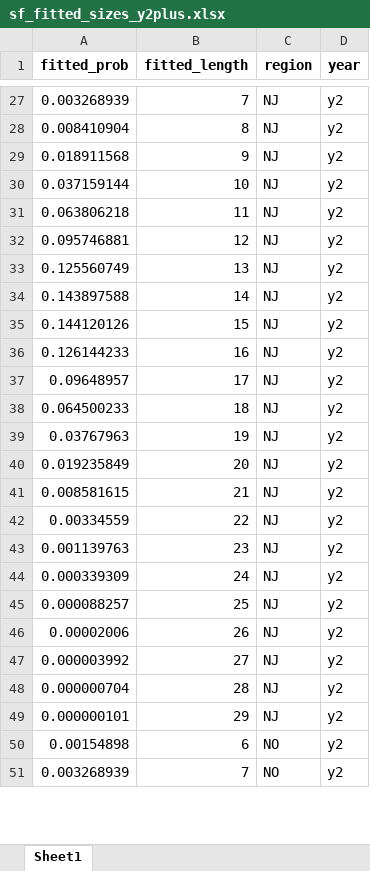
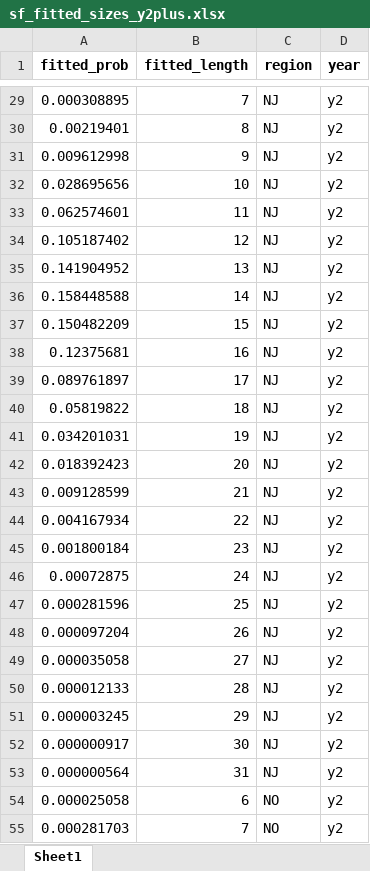
Before and after one commit to acarrharris/Rec.-deman-modelling, an Excel workbook: sf_fitted_sizes_y2plus.xlsx, sheet Sheet1, drawn as a sheet; only a part is shown, gaps mark what is left out; values as stored, in another font and other column widths than the file's, no borders; addresses are those after the commit; the diff covers the shown part only; the diff names each change by its address in the sheet, - before the commit and + after, or states it on an @@ line.

```diff
--- a/sf_fitted_sizes_y2plus.xlsx (sheet Sheet1)
+++ b/sf_fitted_sizes_y2plus.xlsx (sheet Sheet1)
-A29 (fitted_prob): 0.003268939
+A29 (fitted_prob): 0.000308895
-A30 (fitted_prob): 0.008410904
+A30 (fitted_prob): 0.00219401
-A31 (fitted_prob): 0.018911568
+A31 (fitted_prob): 0.009612998
-A32 (fitted_prob): 0.037159144
+A32 (fitted_prob): 0.028695656
-A33 (fitted_prob): 0.063806218
+A33 (fitted_prob): 0.062574601
-A34 (fitted_prob): 0.095746881
+A34 (fitted_prob): 0.105187402
-A35 (fitted_prob): 0.125560749
+A35 (fitted_prob): 0.141904952
-A36 (fitted_prob): 0.143897588
+A36 (fitted_prob): 0.158448588
-A37 (fitted_prob): 0.144120126
+A37 (fitted_prob): 0.150482209
-A38 (fitted_prob): 0.126144233
+A38 (fitted_prob): 0.12375681
-A39 (fitted_prob): 0.09648957
+A39 (fitted_prob): 0.089761897
-A40 (fitted_prob): 0.064500233
+A40 (fitted_prob): 0.05819822
-A41 (fitted_prob): 0.03767963
+A41 (fitted_prob): 0.034201031
-A42 (fitted_prob): 0.019235849
+A42 (fitted_prob): 0.018392423
-A43 (fitted_prob): 0.008581615
+A43 (fitted_prob): 0.009128599
-A44 (fitted_prob): 0.00334559
+A44 (fitted_prob): 0.004167934
-A45 (fitted_prob): 0.001139763
+A45 (fitted_prob): 0.001800184
-A46 (fitted_prob): 0.000339309
+A46 (fitted_prob): 0.00072875
-A47 (fitted_prob): 0.000088257
+A47 (fitted_prob): 0.000281596
-A48 (fitted_prob): 0.00002006
+A48 (fitted_prob): 0.000097204
-A49 (fitted_prob): 0.000003992
+A49 (fitted_prob): 0.000035058
-A50 (fitted_prob): 0.000000704
+A50 (fitted_prob): 0.000012133
-A51 (fitted_prob): 0.000000101
+A51 (fitted_prob): 0.000003245
+row 52: 0.000000917 | 30 | NJ | y2
+row 53: 0.000000564 | 31 | NJ | y2
-A54 (fitted_prob): 0.00154898
+A54 (fitted_prob): 0.000025058
-A55 (fitted_prob): 0.003268939
+A55 (fitted_prob): 0.000281703
```
Also changed, not shown: 4 added rows and 47 edited cells elsewhere in this sheet, aggregate_calibration_output.xlsx, predicted_catch_NJ.xlsx, 4 other files.
